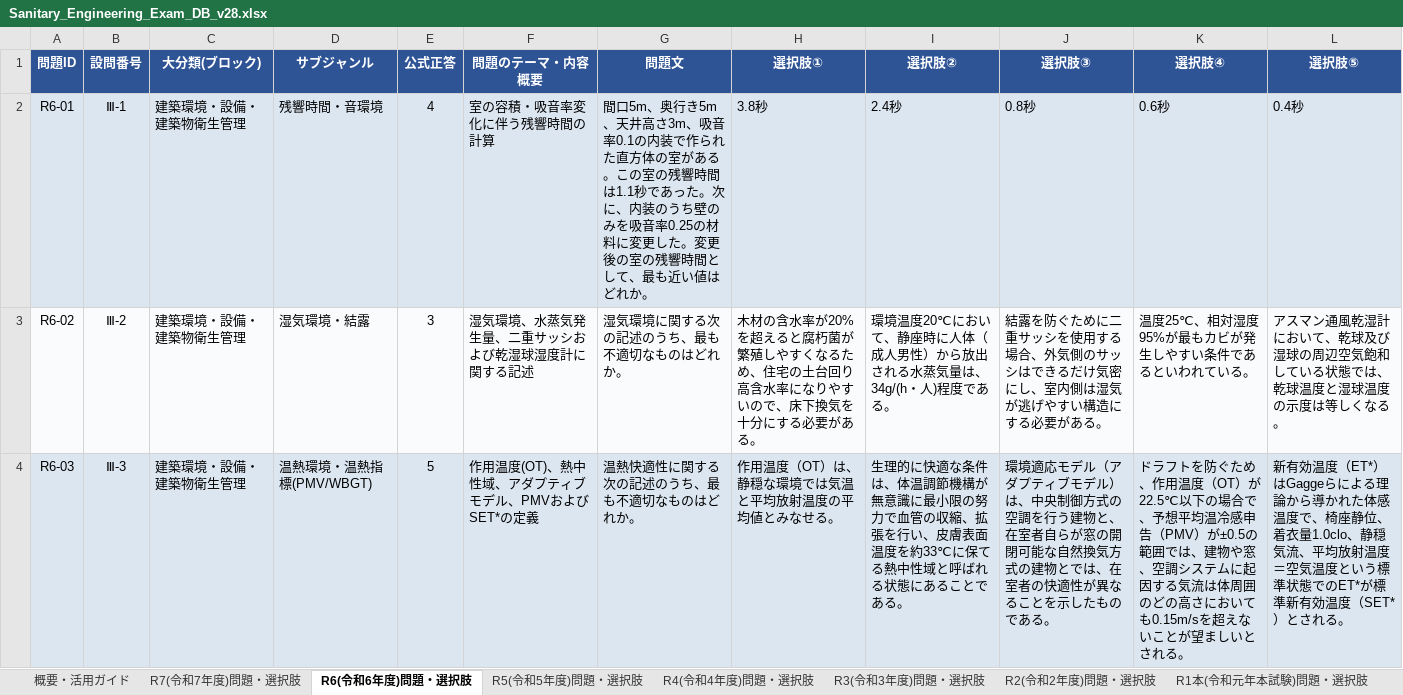
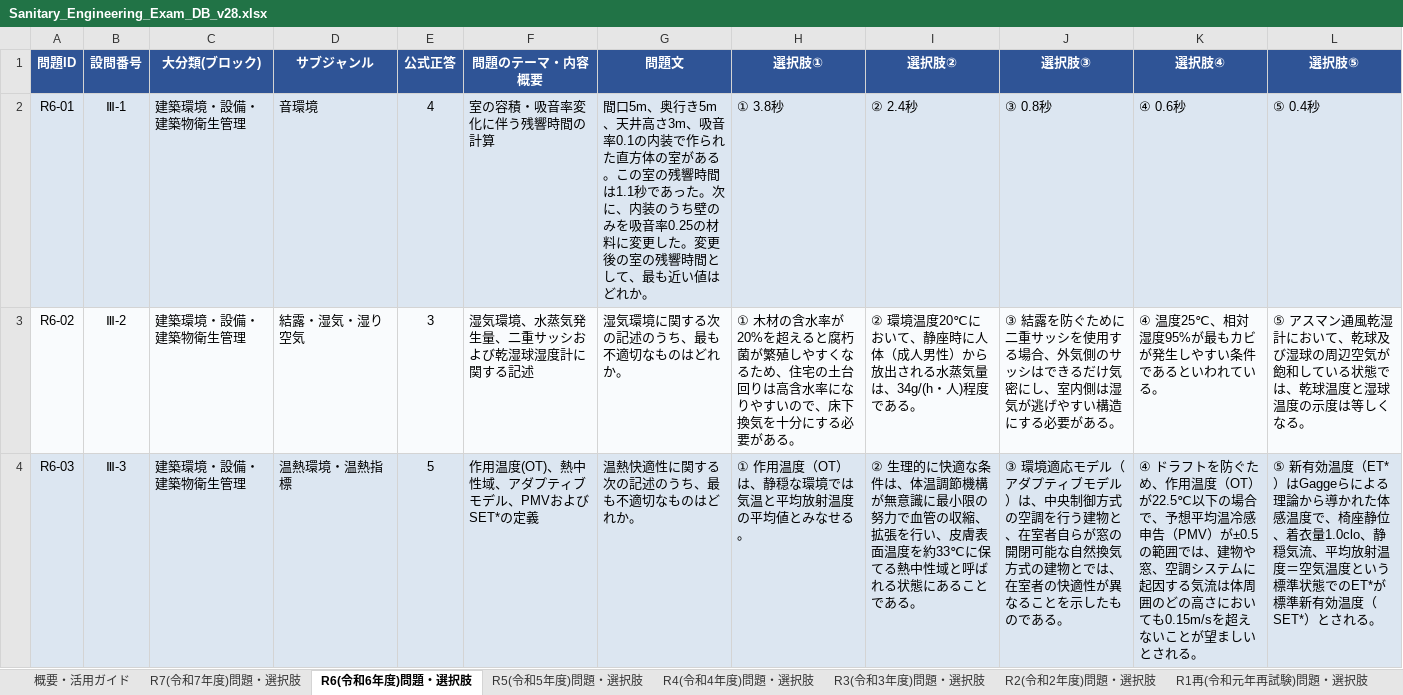
Before and after one commit to akira161/Q, an Excel workbook: Sanitary_Engineering_Exam_DB_v28.xlsx, sheet R6(令和6年度)問題・選択肢, drawn as a sheet; only a part is shown; values as stored, in another font and other column widths than the file's, no borders; the diff covers the shown part only; the diff names each change by its address in the sheet, - before the commit and + after, or states it on an @@ line.

```diff
--- a/Sanitary_Engineering_Exam_DB_v28.xlsx (sheet R6(令和6年度)問題・選択肢)
+++ b/Sanitary_Engineering_Exam_DB_v28.xlsx (sheet R6(令和6年度)問題・選択肢)
-D2 (サブジャンル): 残響時間・音環境
+D2 (サブジャンル): 音環境
-H2 (選択肢①): 3.8秒
+H2 (選択肢①): ① 3.8秒
-I2 (選択肢②): 2.4秒
+I2 (選択肢②): ② 2.4秒
-J2 (選択肢③): 0.8秒
+J2 (選択肢③): ③ 0.8秒
-K2 (選択肢④): 0.6秒
+K2 (選択肢④): ④ 0.6秒
-L2 (選択肢⑤): 0.4秒
+L2 (選択肢⑤): ⑤ 0.4秒
-D3 (サブジャンル): 湿気環境・結露
+D3 (サブジャンル): 結露・湿気・湿り空気
-H3 (選択肢①): 木材の含水率が20%を超えると腐朽菌が繁殖しやすくなるため、住宅の土台回り高含水率…
+H3 (選択肢①): ① 木材の含水率が20%を超えると腐朽菌が繁殖しやすくなるため、住宅の土台回りは高含水率…
-I3 (選択肢②): 環境温度…
+I3 (選択肢②): ② 環境温度…
-J3 (選択肢③): 結露を防…
+J3 (選択肢③): ③ 結露を防…
-K3 (選択肢④): 温度25℃、相対湿度95%が最もカビが発生しやすい条件であるといわれている。
+K3 (選択肢④): ④ 温度25℃、相対湿度95%が最もカビが発生しやすい条件であるといわれている。
-L3 (選択肢⑤): アスマン通風乾湿計において、乾球及び湿球の周辺空気飽和して…
+L3 (選択肢⑤): ⑤ アスマン通風乾湿計において、乾球及び湿球の周辺空気が飽和して…
-D4 (サブジャンル): 温熱環境・温熱指標(PMV/WBGT)
+D4 (サブジャンル): 温熱環境・温熱指標
-H4 (選択肢①): 作用温度（OT）は、静穏な環境では気温と平均放射温度の平均値とみなせる。
+H4 (選択肢①): ① 作用温度（OT）は、静穏な環境では気温と平均放射温度の平均値とみなせる。
-I4 (選択肢②): 生理的に…
+I4 (選択肢②): ② 生理的に…
-J4 (選択肢③): 環境適応…
+J4 (選択肢③): ③ 環境適応…
-K4 (選択肢④): ドラフト…
+K4 (選択肢④): ④ ドラフト…
-L4 (選択肢⑤): 新有効温…
+L4 (選択肢⑤): ⑤ 新有効温…
```
Also changed, not shown: 193 edited cells elsewhere in this sheet, sheet 過去問マスターDB, sheet ジャンル別出題傾向, sheet R4(令和4年度)問題・選択肢, sheet R1本(令和元年本試験)問題・選択肢, sheet H26(平成26年度)問題・選択肢, sheet H25(平成25年度)問題・選択肢, 12 more sheets, other sheet tabs, formulas that keep their value, charts or pictures.
